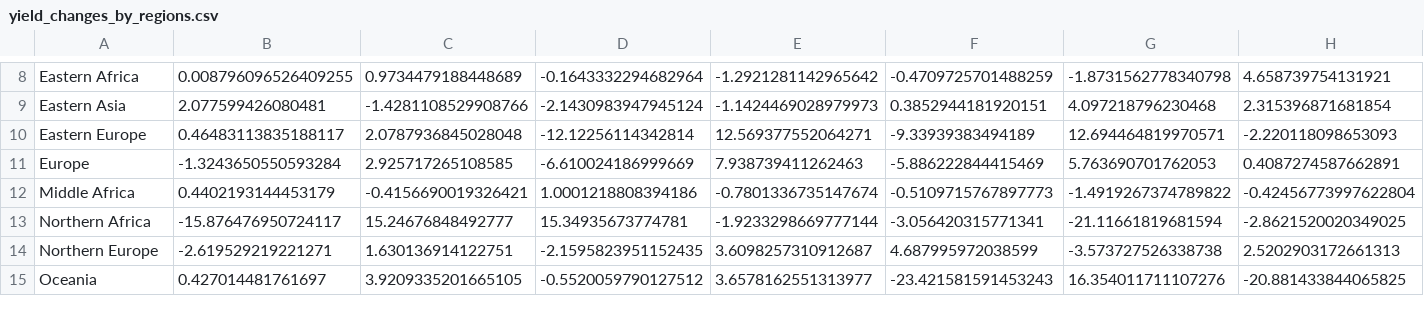
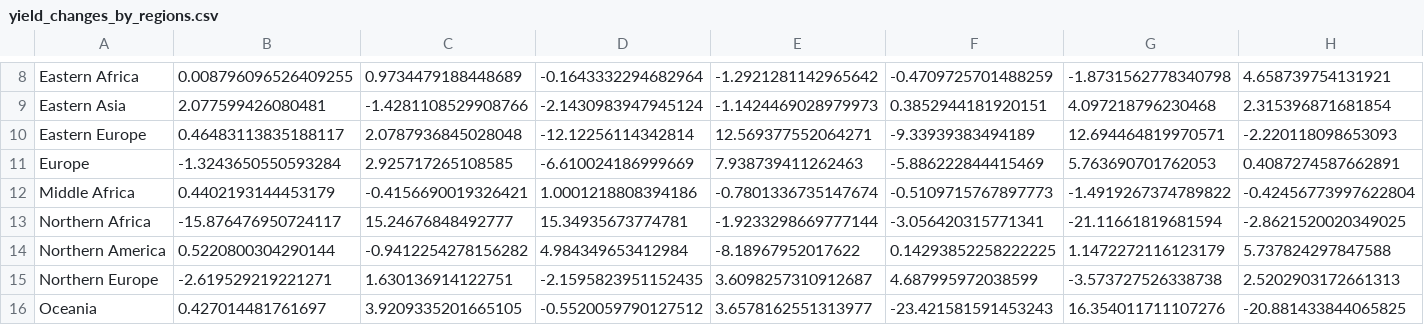
Before and after one commit to allfed/Historical-Food-Shocks, a CSV file: results/yield_changes_by_regions.csv, drawn as a sheet; only a part is shown, gaps mark what is left out; rows hold the shown columns only; the diff names each change by its address in the sheet, - before the commit and + after, or states it on an @@ line.

```diff
--- a/results/yield_changes_by_regions.csv
+++ b/results/yield_changes_by_regions.csv
+row 14: Northern America | 0.5220800304290144 | -0.9412254278156282 | 4.984349653412984 | -8.18967952017622 | 0.14293852258222225 | 1.1472272116123179 | 5.737824297847588
```
Also changed, not shown: results/calories_by_regions.csv, 4 other files.
